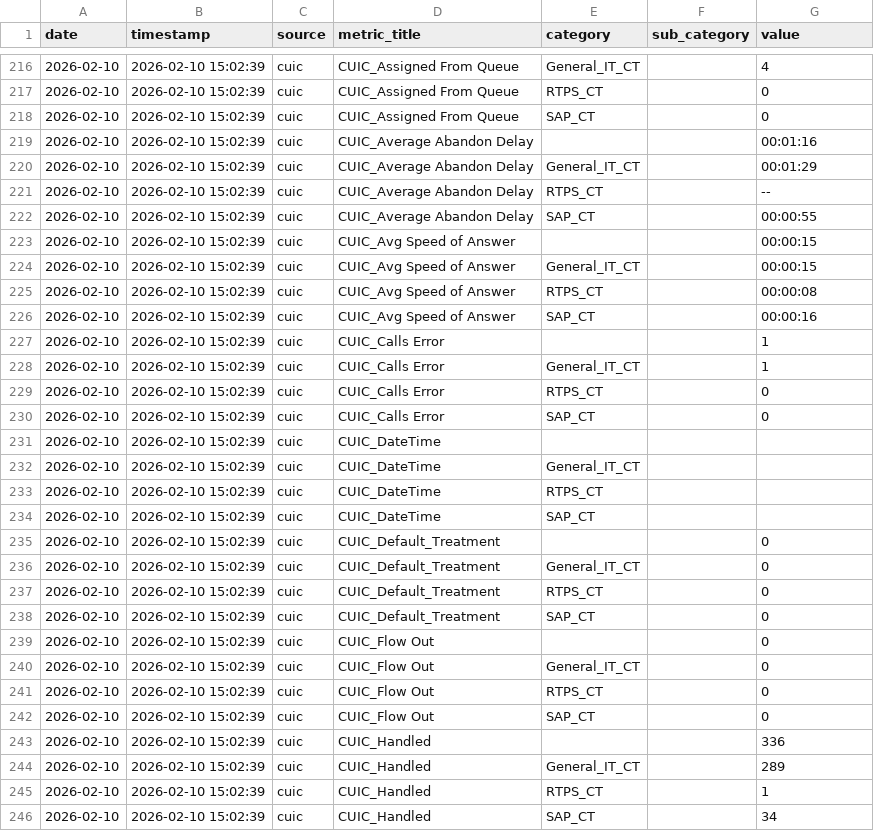
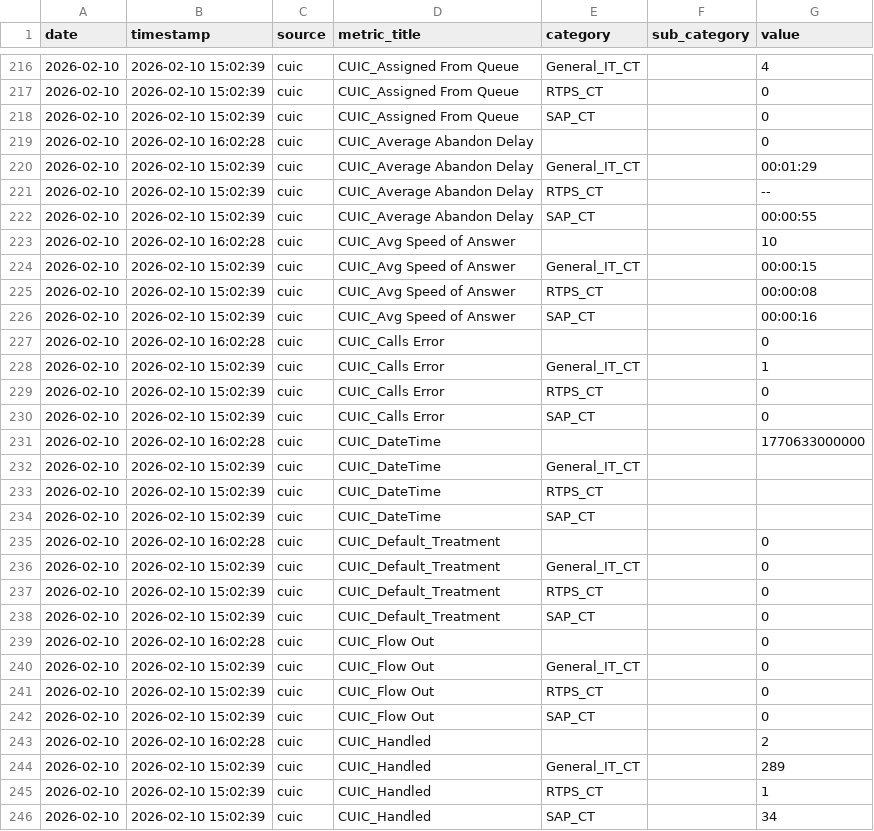
Before and after one commit to RG7on/data_aggregator, a CSV file: output/kpi_snapshots.csv, drawn as a sheet; only a part is shown, gaps mark what is left out; the diff covers the shown part only.

```diff
--- a/output/kpi_snapshots.csv
+++ b/output/kpi_snapshots.csv
@@ -218,3 +218,3 @@ date,timestamp,source,metric_title,category,sub_category,value
 2026-02-10,2026-02-10 15:02:39,cuic,CUIC_Assigned From Queue,SAP_CT,,0
-2026-02-10,2026-02-10 15:02:39,cuic,CUIC_Average Abandon Delay,,,00:01:16
+2026-02-10,2026-02-10 16:02:28,cuic,CUIC_Average Abandon Delay,,,0
 2026-02-10,2026-02-10 15:02:39,cuic,CUIC_Average Abandon Delay,General_IT_CT,,00:01:29
@@ -222,3 +222,3 @@ date,timestamp,source,metric_title,category,sub_category,value
 2026-02-10,2026-02-10 15:02:39,cuic,CUIC_Average Abandon Delay,SAP_CT,,00:00:55
-2026-02-10,2026-02-10 15:02:39,cuic,CUIC_Avg Speed of Answer,,,00:00:15
+2026-02-10,2026-02-10 16:02:28,cuic,CUIC_Avg Speed of Answer,,,10
 2026-02-10,2026-02-10 15:02:39,cuic,CUIC_Avg Speed of Answer,General_IT_CT,,00:00:15
@@ -226,3 +226,3 @@ date,timestamp,source,metric_title,category,sub_category,value
 2026-02-10,2026-02-10 15:02:39,cuic,CUIC_Avg Speed of Answer,SAP_CT,,00:00:16
-2026-02-10,2026-02-10 15:02:39,cuic,CUIC_Calls Error,,,1
+2026-02-10,2026-02-10 16:02:28,cuic,CUIC_Calls Error,,,0
 2026-02-10,2026-02-10 15:02:39,cuic,CUIC_Calls Error,General_IT_CT,,1
@@ -230,3 +230,3 @@ date,timestamp,source,metric_title,category,sub_category,value
 2026-02-10,2026-02-10 15:02:39,cuic,CUIC_Calls Error,SAP_CT,,0
-2026-02-10,2026-02-10 15:02:39,cuic,CUIC_DateTime,,,
+2026-02-10,2026-02-10 16:02:28,cuic,CUIC_DateTime,,,1770633000000
 2026-02-10,2026-02-10 15:02:39,cuic,CUIC_DateTime,General_IT_CT,,
@@ -234,3 +234,3 @@ date,timestamp,source,metric_title,category,sub_category,value
 2026-02-10,2026-02-10 15:02:39,cuic,CUIC_DateTime,SAP_CT,,
-2026-02-10,2026-02-10 15:02:39,cuic,CUIC_Default_Treatment,,,0
+2026-02-10,2026-02-10 16:02:28,cuic,CUIC_Default_Treatment,,,0
 2026-02-10,2026-02-10 15:02:39,cuic,CUIC_Default_Treatment,General_IT_CT,,0
@@ -238,3 +238,3 @@ date,timestamp,source,metric_title,category,sub_category,value
 2026-02-10,2026-02-10 15:02:39,cuic,CUIC_Default_Treatment,SAP_CT,,0
-2026-02-10,2026-02-10 15:02:39,cuic,CUIC_Flow Out,,,0
+2026-02-10,2026-02-10 16:02:28,cuic,CUIC_Flow Out,,,0
 2026-02-10,2026-02-10 15:02:39,cuic,CUIC_Flow Out,General_IT_CT,,0
@@ -242,3 +242,3 @@ date,timestamp,source,metric_title,category,sub_category,value
 2026-02-10,2026-02-10 15:02:39,cuic,CUIC_Flow Out,SAP_CT,,0
-2026-02-10,2026-02-10 15:02:39,cuic,CUIC_Handled,,,336
+2026-02-10,2026-02-10 16:02:28,cuic,CUIC_Handled,,,2
 2026-02-10,2026-02-10 15:02:39,cuic,CUIC_Handled,General_IT_CT,,289
```
Also changed, not shown: 22 added rows and 26 edited cells elsewhere in this file, 8 other files.
